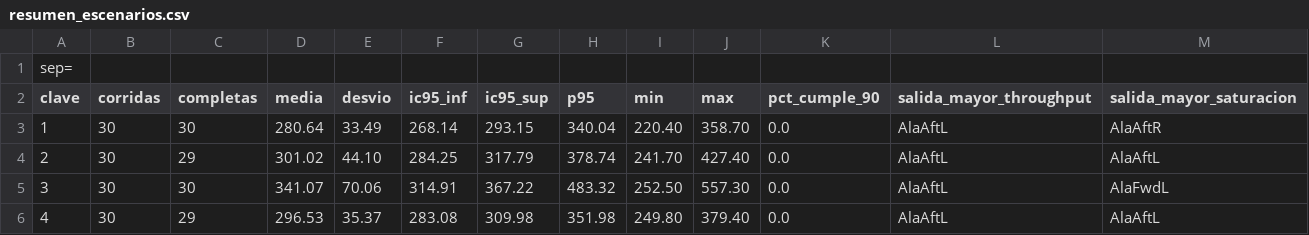
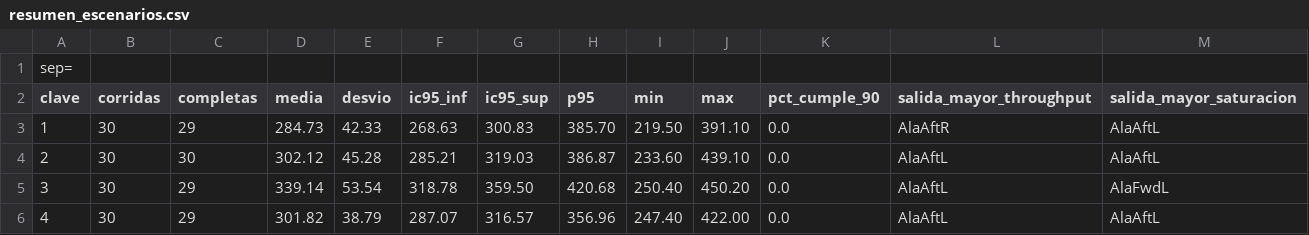
Before and after one commit to LuisParmigiani/avion_simulador, a CSV file: anylogic/DitchingBoeing737-801/resumen_escenarios.csv, drawn as a sheet.

```diff
--- a/anylogic/DitchingBoeing737-801/resumen_escenarios.csv
+++ b/anylogic/DitchingBoeing737-801/resumen_escenarios.csv
@@ -2,5 +2,5 @@ sep=;
 clave;corridas;completas;media;desvio;ic95_inf;ic95_sup;p95;min;max;pct_cumple_90;salida_mayor_throughput;salida_mayor_saturacion
-1;30;30;280.64;33.49;268.14;293.15;340.04;220.40;358.70;0.0;AlaAftL;AlaAftR
-2;30;29;301.02;44.10;284.25;317.79;378.74;241.70;427.40;0.0;AlaAftL;AlaAftL
-3;30;30;341.07;70.06;314.91;367.22;483.32;252.50;557.30;0.0;AlaAftL;AlaFwdL
-4;30;29;296.53;35.37;283.08;309.98;351.98;249.80;379.40;0.0;AlaAftL;AlaAftL
+1;30;29;284.73;42.33;268.63;300.83;385.70;219.50;391.10;0.0;AlaAftR;AlaAftL
+2;30;30;302.12;45.28;285.21;319.03;386.87;233.60;439.10;0.0;AlaAftL;AlaAftL
+3;30;29;339.14;53.54;318.78;359.50;420.68;250.40;450.20;0.0;AlaAftL;AlaFwdL
+4;30;29;301.82;38.79;287.07;316.57;356.96;247.40;422.00;0.0;AlaAftL;AlaAftL
```
Also changed, not shown: anylogic/DitchingBoeing737-801/corridas_escenarios.csv, anylogic/DitchingBoeing737-801/corridas_sensibilidad.csv, 11 other files.
